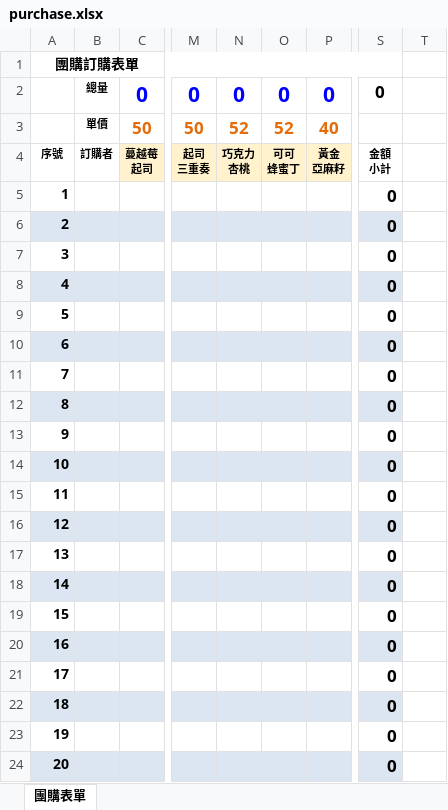
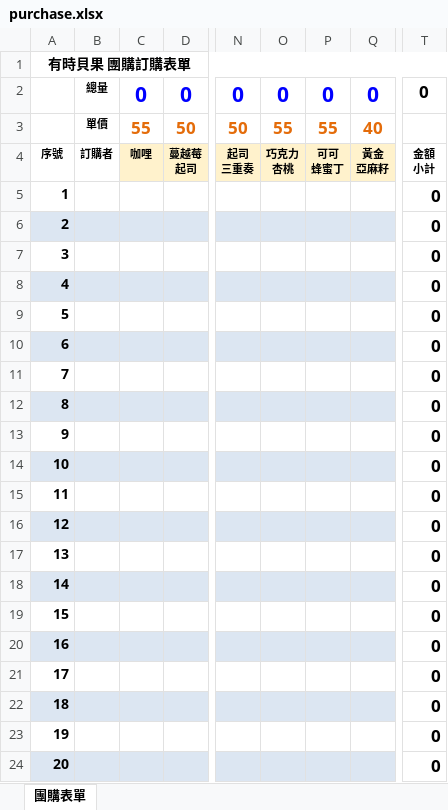
Before and after one commit to ni1968/suntime, an Excel workbook: form/purchase.xlsx, sheet 團購表單, drawn as a sheet; only a part is shown, gaps mark what is left out; values as stored, in another font and other column widths than the file's, no borders; removed rows and columns are numbered as before the commit, all else as after; the diff names each change by its address in the sheet, - before the commit and + after, or states it on an @@ line.

```diff
--- a/form/purchase.xlsx (sheet 團購表單)
+++ b/form/purchase.xlsx (sheet 團購表單)
+column C, rows 2-4: 0 | 55 | 咖哩
-column T, empty
-A1: 團購訂購表單
+A1: 有時貝果 團購訂購表單
-O3: 52
+O3: 55
-P3: 52
+P3: 55
-T6 fill: #DCE6F2
+T6 fill: none
-T8 fill: #DCE6F2
+T8 fill: none
-T10 fill: #DCE6F2
+T10 fill: none
-T12 fill: #DCE6F2
+T12 fill: none
-T14 fill: #DCE6F2
+T14 fill: none
-T16 fill: #DCE6F2
+T16 fill: none
-T18 fill: #DCE6F2
+T18 fill: none
-T20 fill: #DCE6F2
+T20 fill: none
-T22 fill: #DCE6F2
+T22 fill: none
-T24 fill: #DCE6F2
+T24 fill: none
```
Also changed, not shown: formulas that keep their value, hidden cells, 7 other files.
